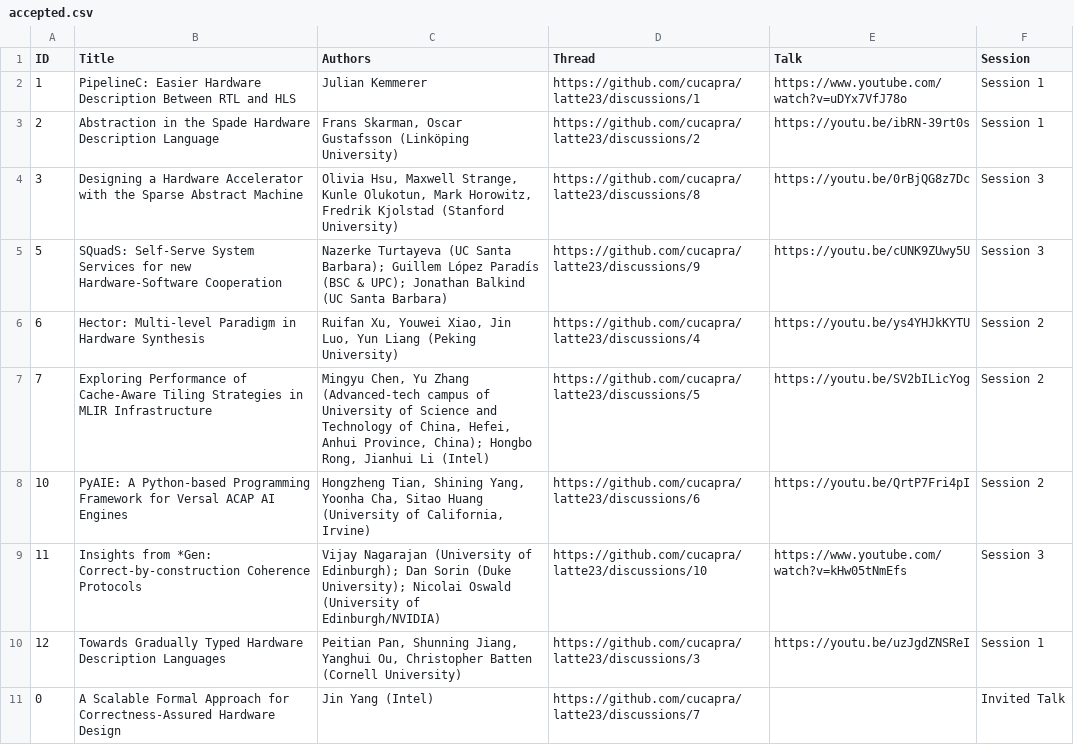
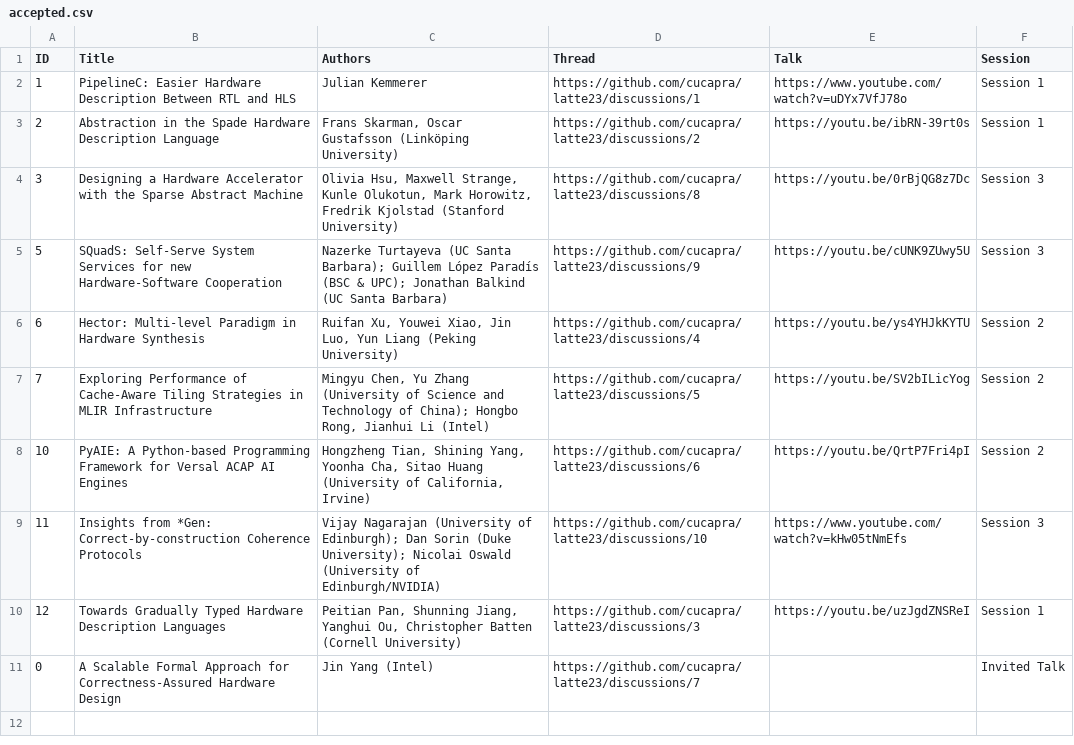
Before and after one commit to cucapra/latte23, a CSV file: web/content/accepted.csv, drawn as a sheet.

Commit message:
paper 7 author institution

```diff
--- a/web/content/accepted.csv
+++ b/web/content/accepted.csv
@@ -7,3 +7,3 @@ Gustafsson (Linköping University)",https://github.com/cucapra/latte23/discussio
 6,Hector: Multi-level Paradigm in Hardware Synthesis,"Ruifan Xu, Youwei Xiao, Jin Luo, Yun Liang (Peking University)",https://github.com/cucapra/latte23/discussions/4,https://youtu.be/ys4YHJkKYTU,Session 2
-7,Exploring Performance of Cache-Aware Tiling Strategies in MLIR Infrastructure,"Mingyu Chen, Yu Zhang (Advanced-tech campus of University of Science and Technology of China, Hefei, Anhui Province, China); Hongbo Rong, Jianhui Li (Intel)",https://github.com/cucapra/latte23/discussions/5,https://youtu.be/SV2bILicYog,Session 2
+7,Exploring Performance of Cache-Aware Tiling Strategies in MLIR Infrastructure,"Mingyu Chen, Yu Zhang (University of Science and Technology of China); Hongbo Rong, Jianhui Li (Intel)",https://github.com/cucapra/latte23/discussions/5,https://youtu.be/SV2bILicYog,Session 2
 10,PyAIE: A Python-based Programming Framework for Versal ACAP AI Engines,"Hongzheng Tian, Shining Yang, Yoonha Cha, Sitao Huang (University of California, Irvine)",https://github.com/cucapra/latte23/discussions/6,https://youtu.be/QrtP7Fri4pI,Session 2
```
